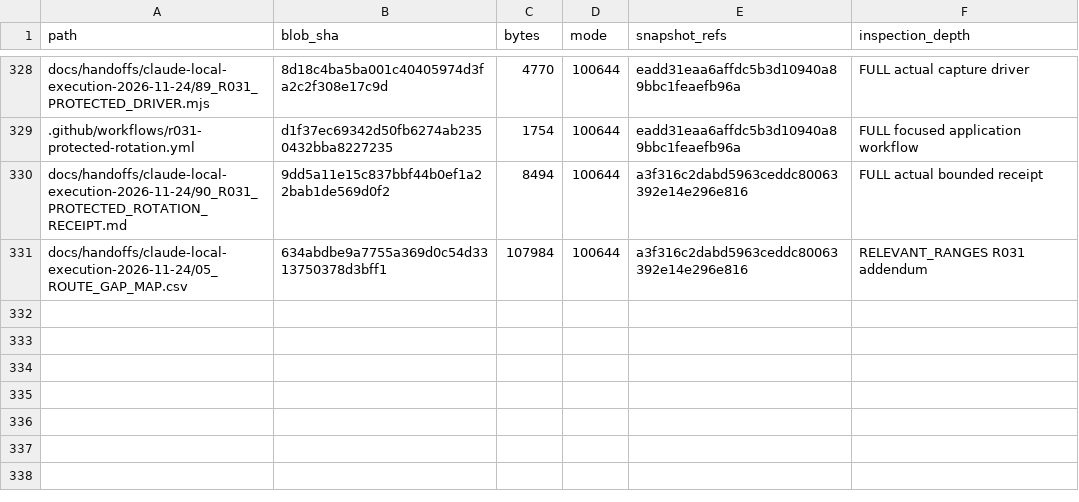
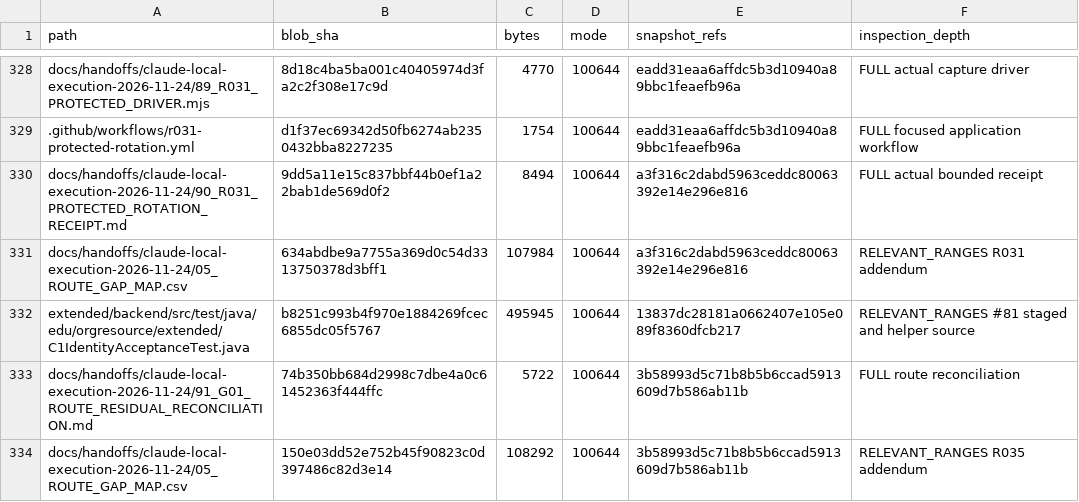
Before and after one commit to newonathe/OrgResource, a CSV file: docs/project-continuity/09_INCREMENTAL_SOURCE_INDEX.csv, drawn as a sheet; only a part is shown, gaps mark what is left out; the diff names each change by its address in the sheet, - before the commit and + after, or states it on an @@ line.

Commit message:
Persist route reconciliation and R035 candidate continuation [skip ci]

```diff
--- a/docs/project-continuity/09_INCREMENTAL_SOURCE_INDEX.csv
+++ b/docs/project-continuity/09_INCREMENTAL_SOURCE_INDEX.csv
+row 332: extended/backend/src/test/java/edu/orgresource/extended/C1IdentityAcceptanceTest.java | b8251c993b4f970e1884269fcec6855dc05f5767 | 495945 | 100644 | 13837dc28181a0662407e105e089f8360dfcb217 | RELEVANT_RANGES #81 staged and helper source
+row 333: docs/handoffs/claude-local-execution-2026-11-24/91_G01_ROUTE_RESIDUAL_RECONCILIATION.md | 74b350bb684d2998c7dbe4a0c61452363f444ffc | 5722 | 100644 | 3b58993d5c71b8b5b6ccad5913609d7b586ab11b | FULL route reconciliation
+row 334: docs/handoffs/claude-local-execution-2026-11-24/05_ROUTE_GAP_MAP.csv | 150e03dd52e752b45f90823c0d397486c82d3e14 | 108292 | 100644 | 3b58993d5c71b8b5b6ccad5913609d7b586ab11b | RELEVANT_RANGES R035 addendum
```
Also changed, not shown: 8 other files.
